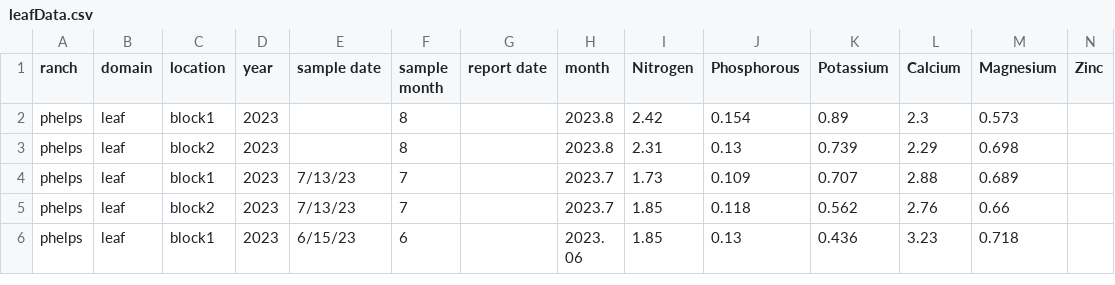
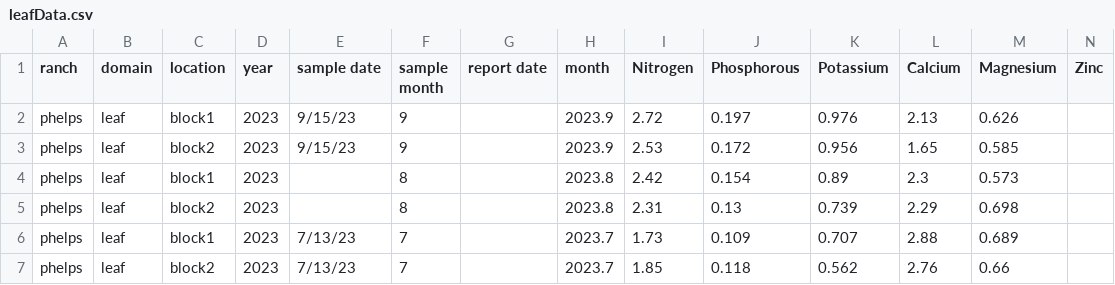
Before and after one commit to cordphelps/avoNutrients, a CSV file: dataCSV/leafData.csv, drawn as a sheet; only a part is shown; the shorter side is filled out with more unchanged rows; rows hold the shown columns only; the diff names each change by its address in the sheet, - before the commit and + after, or states it on an @@ line.

Commit message:
sept

```diff
--- a/dataCSV/leafData.csv
+++ b/dataCSV/leafData.csv
+row 2: phelps | leaf | block1 | 2023 | 9/15/23 | 9 |  | 2023.9 | 2.72 | 0.197 | 0.976 | 2.13 | 0.626
+row 3: phelps | leaf | block2 | 2023 | 9/15/23 | 9 |  | 2023.9 | 2.53 | 0.172 | 0.956 | 1.65 | 0.585
```
